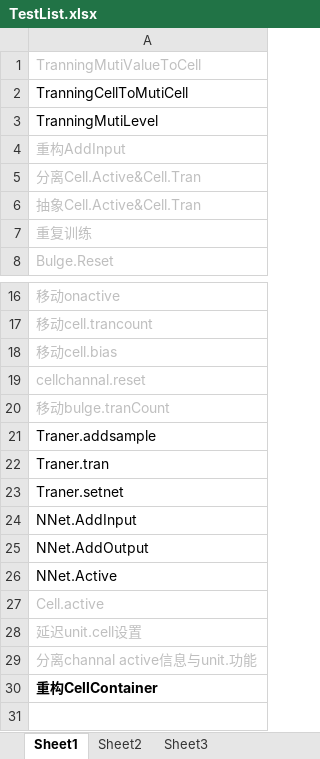
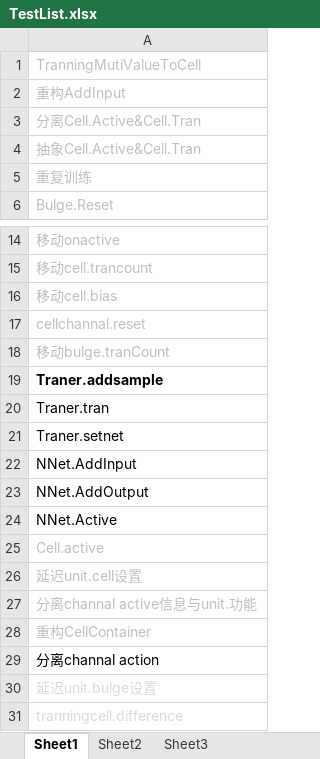
Before and after one commit to GameHole/bpNetWork, an Excel workbook: TestList.xlsx, sheet Sheet1, drawn as a sheet; only a part is shown, gaps mark what is left out; values as stored, in another font and other column widths than the file's, no borders; removed rows and columns are numbered as before the commit, all else as after; the diff names each change by its address in the sheet, - before the commit and + after, or states it on an @@ line.

```diff
--- a/TestList.xlsx (sheet Sheet1)
+++ b/TestList.xlsx (sheet Sheet1)
-row 2: TranningCellToMutiCell
-row 3: TranningMutiLevel
-A19 bold: off
+A19 bold: on
@@ A28 bold: on → off, text colour: black → #BFBFBF @@
+row 29: 分离channal action
+row 30: 延迟unit.bulge设置
+row 31: tranningcell.difference
```
Also changed, not shown: 32 other files.
